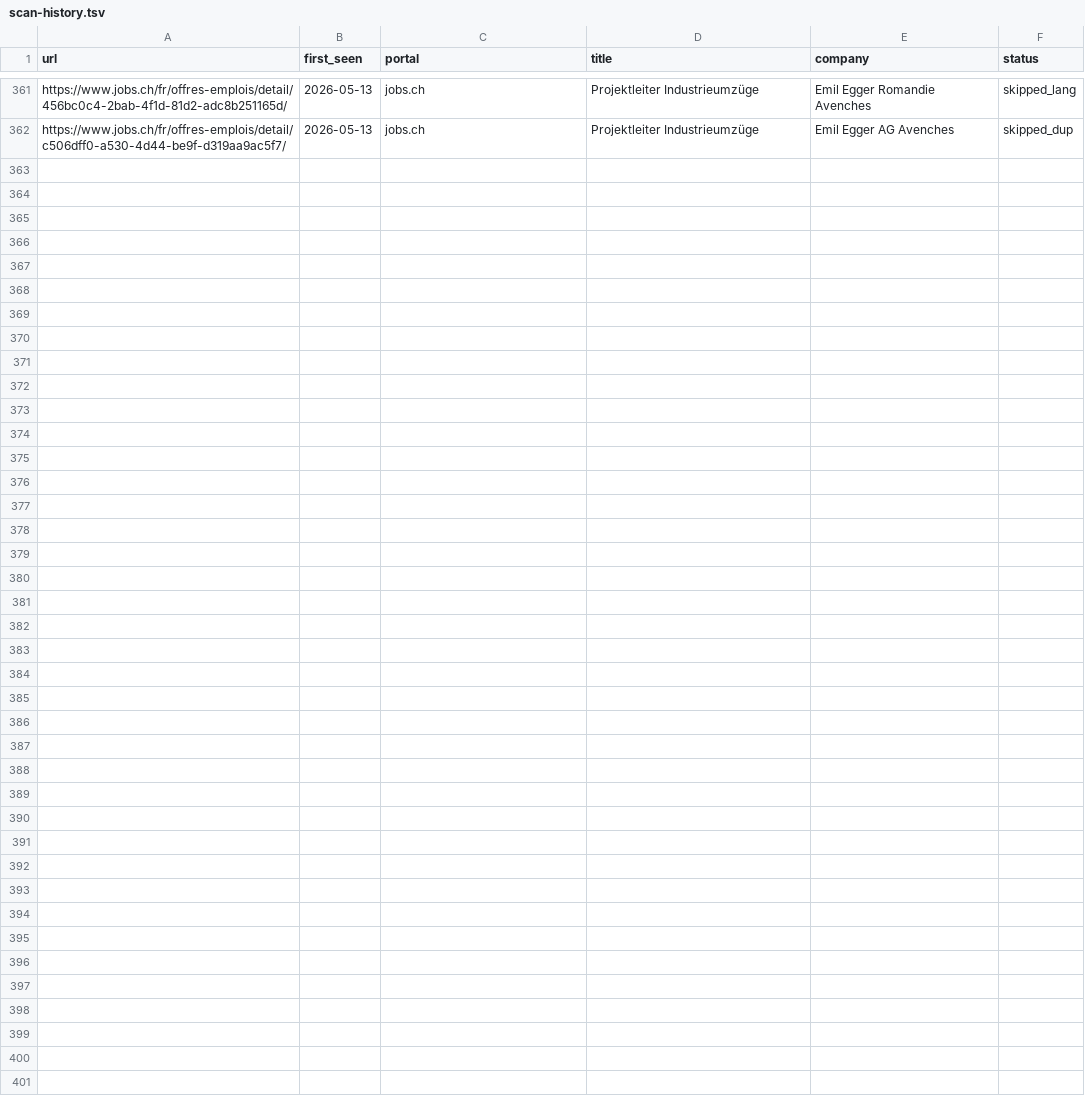
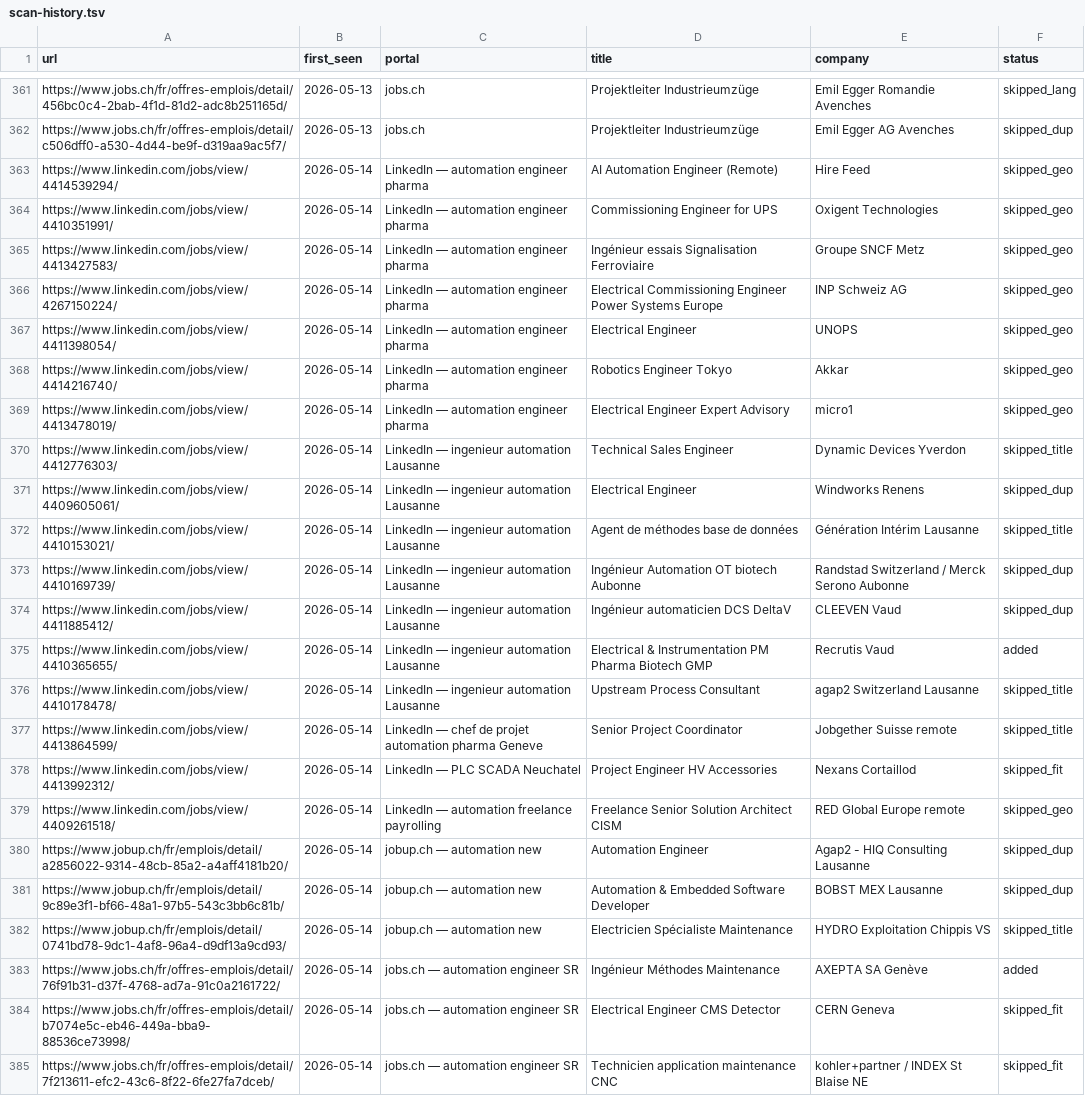
Before and after one commit to vandervan0001/career-ops, a TSV file: data/scan-history.tsv, drawn as a sheet; only a part is shown, gaps mark what is left out; the diff names each change by its address in the sheet, - before the commit and + after, or states it on an @@ line.

```diff
--- a/data/scan-history.tsv
+++ b/data/scan-history.tsv
+row 363: https://www.linkedin.com/jobs/view/4414539294/ | 2026-05-14 | LinkedIn — automation engineer pharma | AI Automation Engineer (Remote) | Hire Feed | skipped_geo
+row 364: https://www.linkedin.com/jobs/view/4410351991/ | 2026-05-14 | LinkedIn — automation engineer pharma | Commissioning Engineer for UPS | Oxigent Technologies | skipped_geo
+row 365: https://www.linkedin.com/jobs/view/4413427583/ | 2026-05-14 | LinkedIn — automation engineer pharma | Ingénieur essais Signalisation Ferroviaire | Groupe SNCF Metz | skipped_geo
+row 366: https://www.linkedin.com/jobs/view/4267150224/ | 2026-05-14 | LinkedIn — automation engineer pharma | Electrical Commissioning Engineer Power Systems Europe | INP Schweiz AG | skipped_geo
+row 367: https://www.linkedin.com/jobs/view/4411398054/ | 2026-05-14 | LinkedIn — automation engineer pharma | Electrical Engineer | UNOPS | skipped_geo
+row 368: https://www.linkedin.com/jobs/view/4414216740/ | 2026-05-14 | LinkedIn — automation engineer pharma | Robotics Engineer Tokyo | Akkar | skipped_geo
+row 369: https://www.linkedin.com/jobs/view/4413478019/ | 2026-05-14 | LinkedIn — automation engineer pharma | Electrical Engineer Expert Advisory | micro1 | skipped_geo
+row 370: https://www.linkedin.com/jobs/view/4412776303/ | 2026-05-14 | LinkedIn — ingenieur automation Lausanne | Technical Sales Engineer | Dynamic Devices Yverdon | skipped_title
+row 371: https://www.linkedin.com/jobs/view/4409605061/ | 2026-05-14 | LinkedIn — ingenieur automation Lausanne | Electrical Engineer | Windworks Renens | skipped_dup
+row 372: https://www.linkedin.com/jobs/view/4410153021/ | 2026-05-14 | LinkedIn — ingenieur automation Lausanne | Agent de méthodes base de données | Génération Intérim Lausanne | skipped_title
+row 373: https://www.linkedin.com/jobs/view/4410169739/ | 2026-05-14 | LinkedIn — ingenieur automation Lausanne | Ingénieur Automation OT biotech Aubonne | Randstad Switzerland / Merck Serono Aubonne | skipped_dup
+row 374: https://www.linkedin.com/jobs/view/4411885412/ | 2026-05-14 | LinkedIn — ingenieur automation Lausanne | Ingénieur automaticien DCS DeltaV | CLEEVEN Vaud | skipped_dup
+row 375: https://www.linkedin.com/jobs/view/4410365655/ | 2026-05-14 | LinkedIn — ingenieur automation Lausanne | Electrical & Instrumentation PM Pharma Biotech GMP | Recrutis Vaud | added
+row 376: https://www.linkedin.com/jobs/view/4410178478/ | 2026-05-14 | LinkedIn — ingenieur automation Lausanne | Upstream Process Consultant | agap2 Switzerland Lausanne | skipped_title
+row 377: https://www.linkedin.com/jobs/view/4413864599/ | 2026-05-14 | LinkedIn — chef de projet automation pharma Geneve | Senior Project Coordinator | Jobgether Suisse remote | skipped_title
+row 378: https://www.linkedin.com/jobs/view/4413992312/ | 2026-05-14 | LinkedIn — PLC SCADA Neuchatel | Project Engineer HV Accessories | Nexans Cortaillod | skipped_fit
+row 379: https://www.linkedin.com/jobs/view/4409261518/ | 2026-05-14 | LinkedIn — automation freelance payrolling | Freelance Senior Solution Architect CISM | RED Global Europe remote | skipped_geo
+row 380: https://www.jobup.ch/fr/emplois/detail/a2856022-9314-48cb-85a2-a4aff4181b20/ | 2026-05-14 | jobup.ch — automation new | Automation Engineer | Agap2 - HIQ Consulting Lausanne | skipped_dup
+row 381: https://www.jobup.ch/fr/emplois/detail/9c89e3f1-bf66-48a1-97b5-543c3bb6c81b/ | 2026-05-14 | jobup.ch — automation new | Automation & Embedded Software Developer | BOBST MEX Lausanne | skipped_dup
+row 382: https://www.jobup.ch/fr/emplois/detail/0741bd78-9dc1-4af8-96a4-d9df13a9cd93/ | 2026-05-14 | jobup.ch — automation new | Electricien Spécialiste Maintenance | HYDRO Exploitation Chippis VS | skipped_title
+row 383: https://www.jobs.ch/fr/offres-emplois/detail/76f91b31-d37f-4768-ad7a-91c0a2161722/ | 2026-05-14 | jobs.ch — automation engineer SR | Ingénieur Méthodes Maintenance | AXEPTA SA Genève | added
+row 384: https://www.jobs.ch/fr/offres-emplois/detail/b7074e5c-eb46-449a-bba9-88536ce73998/ | 2026-05-14 | jobs.ch — automation engineer SR | Electrical Engineer CMS Detector | CERN Geneva | skipped_fit
+row 385: https://www.jobs.ch/fr/offres-emplois/detail/7f213611-efc2-43c6-8f22-6fe27fa7dceb/ | 2026-05-14 | jobs.ch — automation engineer SR | Technicien application maintenance CNC | kohler+partner / INDEX St Blaise NE | skipped_fit
```
Also changed, not shown: 6 other files.
